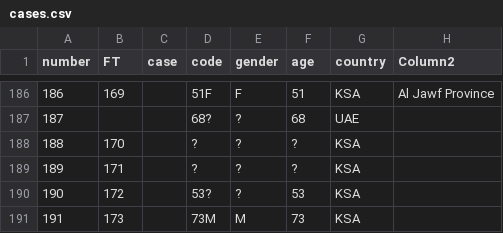
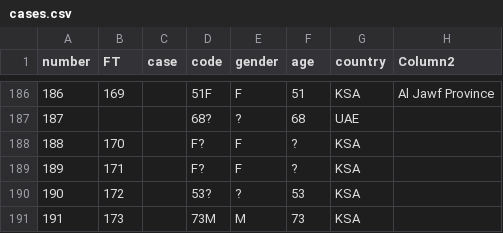
Before and after one commit to rambaut/MERS-Cases, a CSV file: data/cases.csv, drawn as a sheet; only a part is shown, gaps mark what is left out; the diff names each change by its address in the sheet, - before the commit and + after, or states it on an @@ line.

Commit message:
Genders for recent cases

```diff
--- a/data/cases.csv
+++ b/data/cases.csv
-D188:D189 (code): ?
+D188:D189 (code): F?
-E188:E189 (gender): ?
+E188:E189 (gender): F
```
